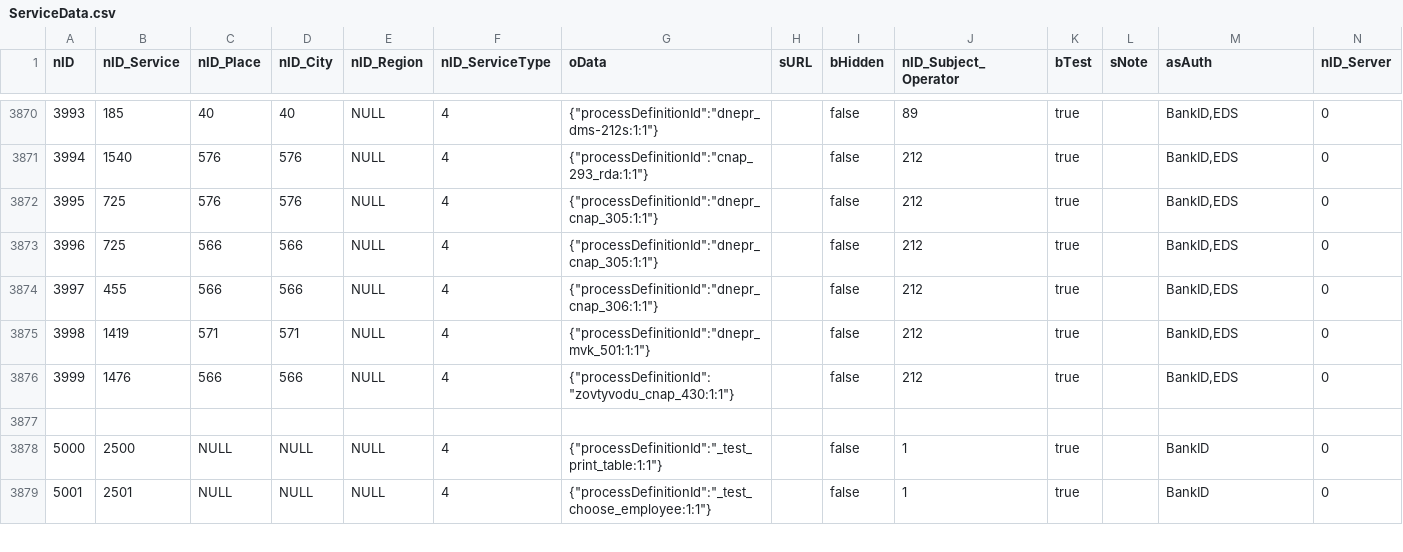
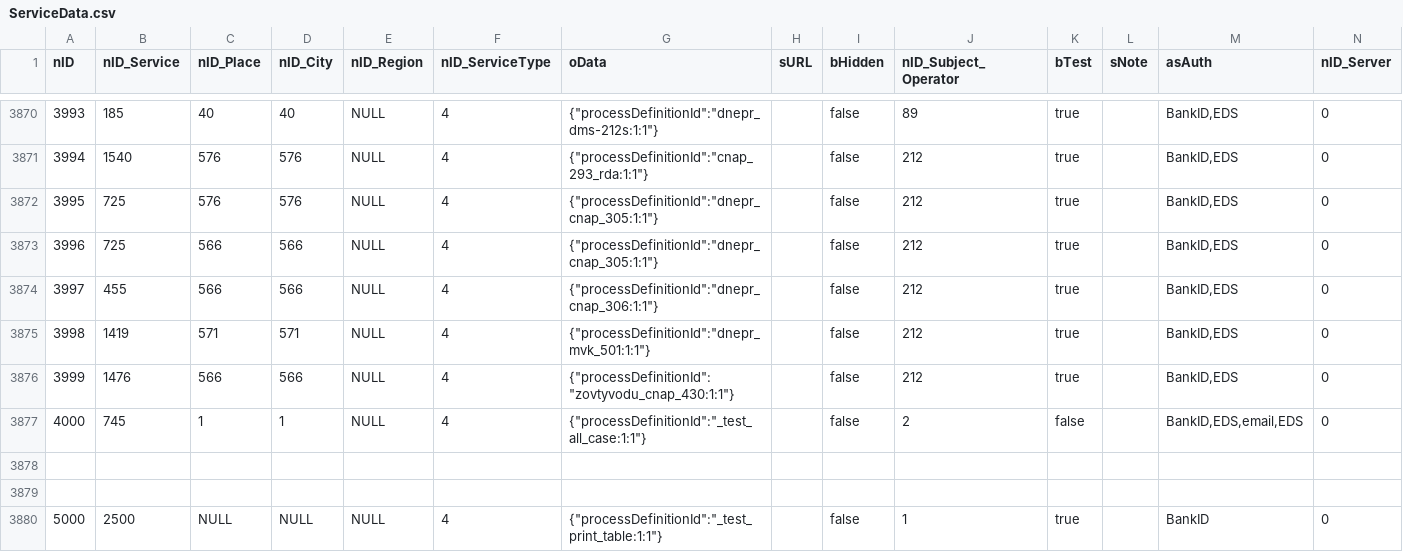
Before and after one commit to iGov-UA/i, a CSV file: wf-central/src/main/resources/data/ServiceData.csv, drawn as a sheet; only a part is shown, gaps mark what is left out; the shorter side is filled out with more unchanged rows.

Commit message:
open _test_all_case

```diff
--- a/wf-central/src/main/resources/data/ServiceData.csv
+++ b/wf-central/src/main/resources/data/ServiceData.csv
@@ -3876,2 +3876,4 @@ nID;nID_Service;nID_Place;nID_City;nID_Region;nID_ServiceType;oData;sURL;bHidden
 3999;1476;566;566;NULL;4;{"processDefinitionId":"zovtyvodu_cnap_430:1:1"};;false;212;true;;BankID,EDS;0
+4000;745;1;1;NULL;4;{"processDefinitionId":"_test_all_case:1:1"};;false;2;false;;BankID,EDS,email,EDS;0
+
 
```
Also changed, not shown: wf-central/src/main/resources/data/Service.csv, 1 other file.
